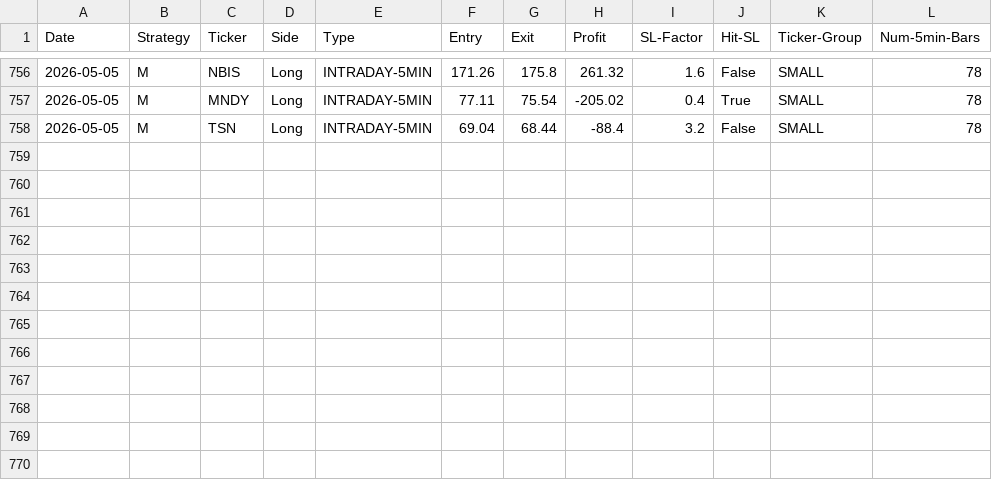
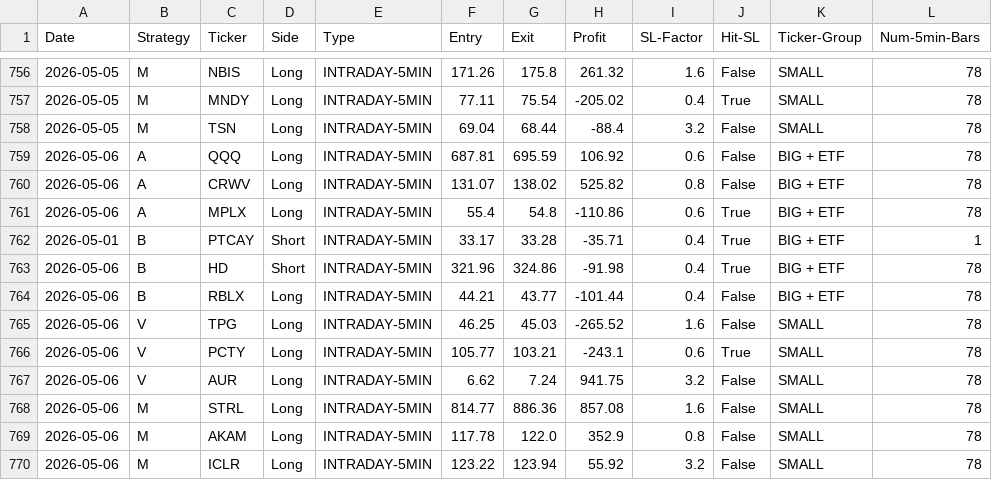
Before and after one commit to pollcerny-sudo/Trading-bot-fib, a CSV file: final_backtest_results.csv, drawn as a sheet; only a part is shown, gaps mark what is left out.

```diff
--- a/final_backtest_results.csv
+++ b/final_backtest_results.csv
@@ -758 +758,13 @@ Date,Strategy,Ticker,Side,Type,Entry,Exit,Profit,SL-Factor,Hit-SL,Ticker-Group,N
 2026-05-05,M,TSN,Long,INTRADAY-5MIN,69.04,68.44,-88.4,3.2,False,SMALL,78
+2026-05-06,A,QQQ,Long,INTRADAY-5MIN,687.81,695.59,106.92,0.6,False,BIG + ETF,78
+2026-05-06,A,CRWV,Long,INTRADAY-5MIN,131.07,138.02,525.82,0.8,False,BIG + ETF,78
+2026-05-06,A,MPLX,Long,INTRADAY-5MIN,55.4,54.8,-110.86,0.6,True,BIG + ETF,78
+2026-05-01,B,PTCAY,Short,INTRADAY-5MIN,33.17,33.28,-35.71,0.4,True,BIG + ETF,1
+2026-05-06,B,HD,Short,INTRADAY-5MIN,321.96,324.86,-91.98,0.4,True,BIG + ETF,78
+2026-05-06,B,RBLX,Long,INTRADAY-5MIN,44.21,43.77,-101.44,0.4,False,BIG + ETF,78
+2026-05-06,V,TPG,Long,INTRADAY-5MIN,46.25,45.03,-265.52,1.6,False,SMALL,78
+2026-05-06,V,PCTY,Long,INTRADAY-5MIN,105.77,103.21,-243.1,0.6,True,SMALL,78
+2026-05-06,V,AUR,Long,INTRADAY-5MIN,6.62,7.24,941.75,3.2,False,SMALL,78
+2026-05-06,M,STRL,Long,INTRADAY-5MIN,814.77,886.36,857.08,1.6,False,SMALL,78
+2026-05-06,M,AKAM,Long,INTRADAY-5MIN,117.78,122.0,352.9,0.8,False,SMALL,78
+2026-05-06,M,ICLR,Long,INTRADAY-5MIN,123.22,123.94,55.92,3.2,False,SMALL,78
```
Also changed, not shown: 2 other files.
